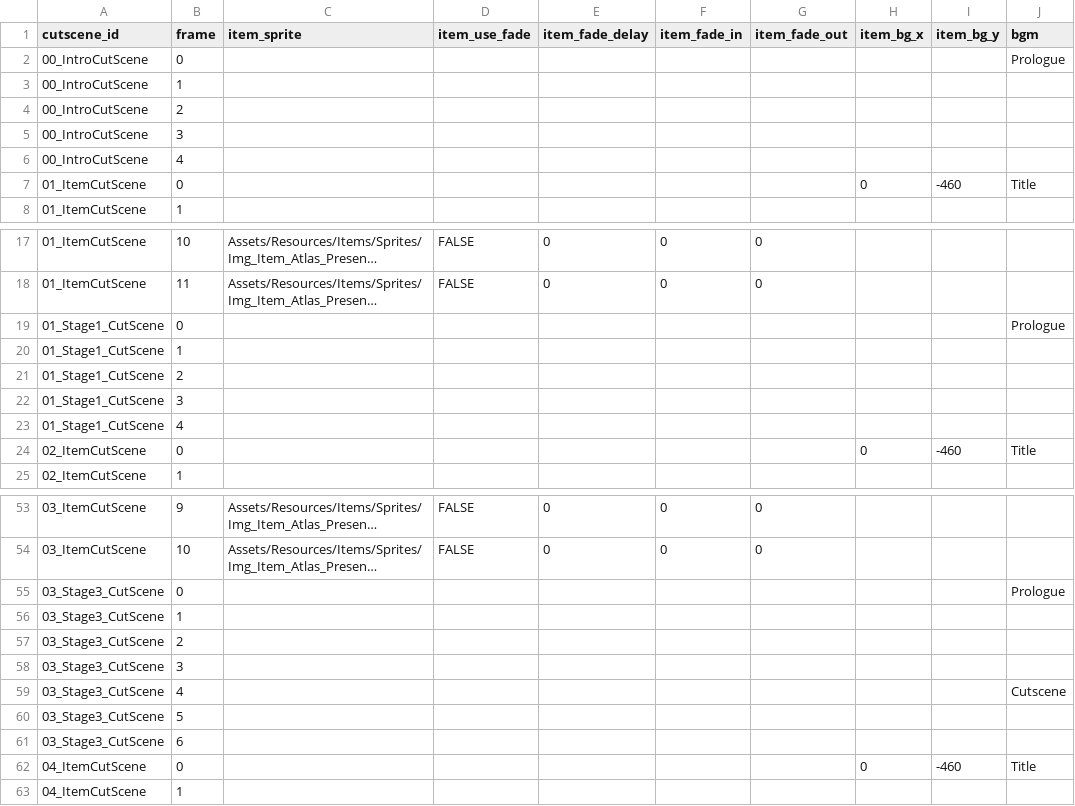
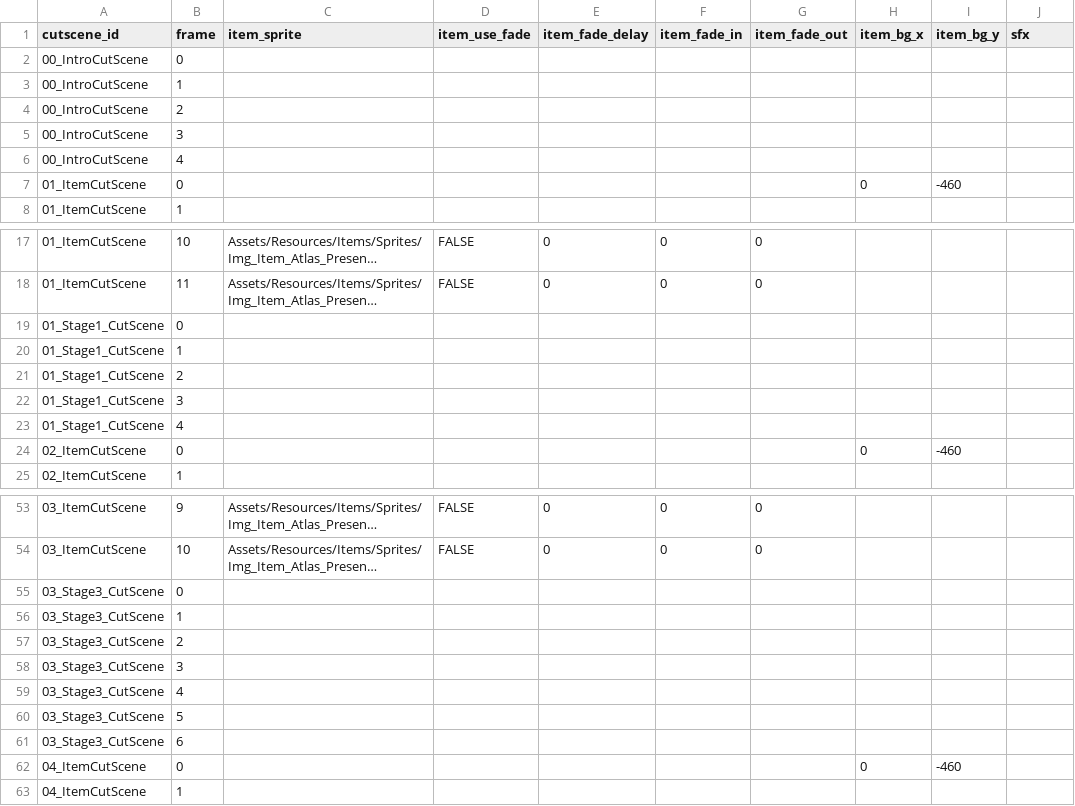
Before and after one commit to huijeanjang/INXP_UNIJAM2026, a CSV file: Assets/Datas/CutScene/Csv/frames.csv, drawn as a sheet; only a part is shown, gaps mark what is left out; long unchanged cells end in …; the diff covers the shown part only; the diff names each change by its address in the sheet, - before the commit and + after, or states it on an @@ line.

```diff
--- a/Assets/Datas/CutScene/Csv/frames.csv
+++ b/Assets/Datas/CutScene/Csv/frames.csv
-J1: bgm
+J1: sfx
-J2 (sfx): Prologue
+J2 (sfx): (empty)
-J7 (sfx): Title
+J7 (sfx): (empty)
-J19 (sfx): Prologue
+J19 (sfx): (empty)
-J24 (sfx): Title
+J24 (sfx): (empty)
-J55 (sfx): Prologue
+J55 (sfx): (empty)
-J59 (sfx): Cutscene
+J59 (sfx): (empty)
-J62 (sfx): Title
+J62 (sfx): (empty)
```
Also changed, not shown: 4 edited cells elsewhere in this file, Assets/Datas/CutScene/Csv/cutscenes.csv, Assets/Datas/CutScene/Csv/texts.csv, 15 other files.
